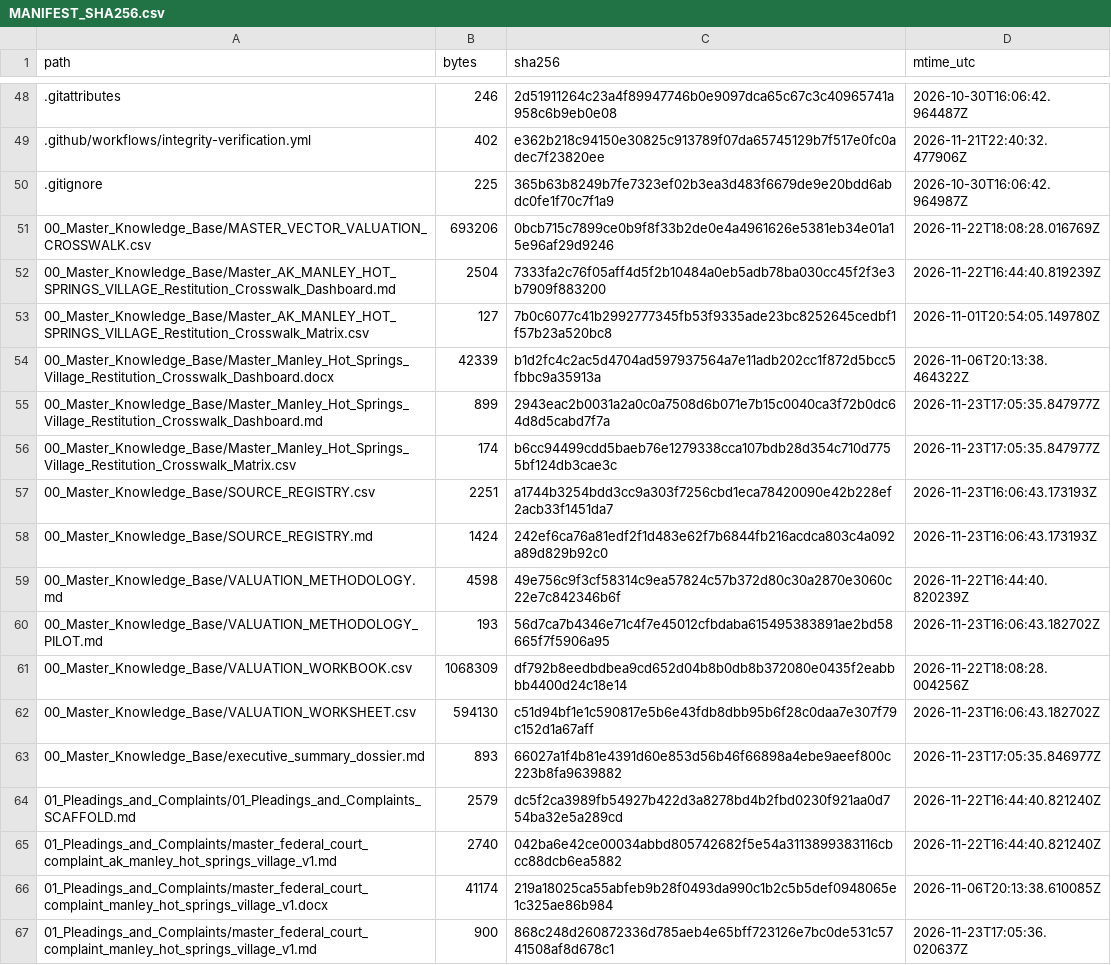
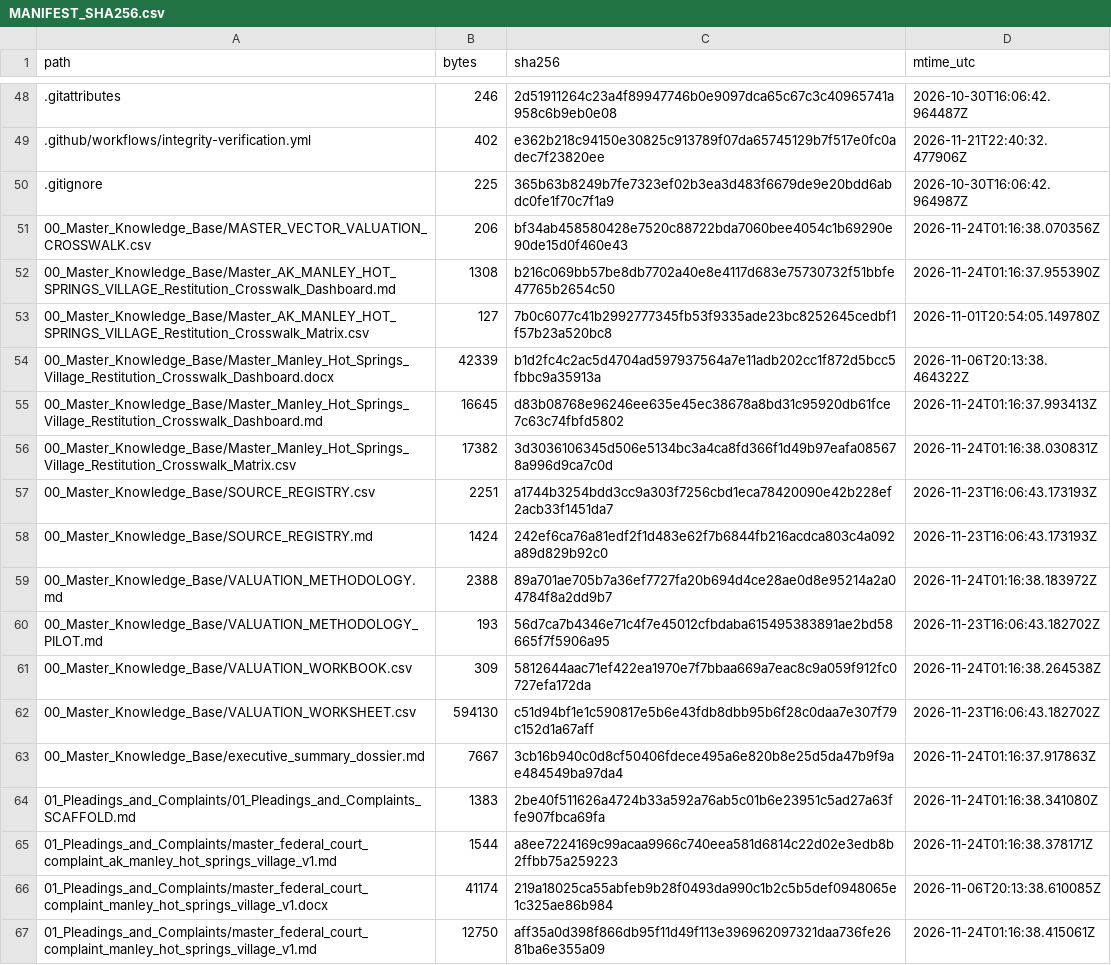
Before and after one commit to GlobalRestitutionAlliance/turtle-island-us-ak-manley-hot-springs-village-master-litigation, a CSV file: 99_Archives_and_Manifests/MANIFEST_SHA256.csv, drawn as a sheet; only a part is shown, gaps mark what is left out; the diff covers the shown part only.

```diff
--- a/99_Archives_and_Manifests/MANIFEST_SHA256.csv
+++ b/99_Archives_and_Manifests/MANIFEST_SHA256.csv
@@ -50,18 +50,18 @@ path,bytes,sha256,mtime_utc
 .gitignore,225,365b63b8249b7fe7323ef02b3ea3d483f6679de9e20bdd6abdc0fe1f70c7f1a9,2026-10-30T16:06:42.964987Z
-00_Master_Knowledge_Base/MASTER_VECTOR_VALUATION_CROSSWALK.csv,693206,0bcb715c7899ce0b9f8f33b2de0e4a4961626e5381eb34e01a15e96af29d9246,2026-11-22T18:08:28.016769Z
-00_Master_Knowledge_Base/Master_AK_MANLEY_HOT_SPRINGS_VILLAGE_Restitution_Crosswalk_Dashboard.md,2504,7333fa2c76f05aff4d5f2b10484a0eb5adb78ba030cc45f2f3e3b7909f883200,2026-11-22T16:44:40.819239Z
+00_Master_Knowledge_Base/MASTER_VECTOR_VALUATION_CROSSWALK.csv,206,bf34ab458580428e7520c88722bda7060bee4054c1b69290e90de15d0f460e43,2026-11-24T01:16:38.070356Z
+00_Master_Knowledge_Base/Master_AK_MANLEY_HOT_SPRINGS_VILLAGE_Restitution_Crosswalk_Dashboard.md,1308,b216c069bb57be8db7702a40e8e4117d683e75730732f51bbfe47765b2654c50,2026-11-24T01:16:37.955390Z
 00_Master_Knowledge_Base/Master_AK_MANLEY_HOT_SPRINGS_VILLAGE_Restitution_Crosswalk_Matrix.csv,127,7b0c6077c41b2992777345fb53f9335ade23bc8252645cedbf1f57b23a520bc8,2026-11-01T20:54:05.149780Z
 00_Master_Knowledge_Base/Master_Manley_Hot_Springs_Village_Restitution_Crosswalk_Dashboard.docx,42339,b1d2fc4c2ac5d4704ad597937564a7e11adb202cc1f872d5bcc5fbbc9a35913a,2026-11-06T20:13:38.464322Z
-00_Master_Knowledge_Base/Master_Manley_Hot_Springs_Village_Restitution_Crosswalk_Dashboard.md,899,2943eac2b0031a2a0c0a7508d6b071e7b15c0040ca3f72b0dc64d8d5cabd7f7a,2026-11-23T17:05:35.847977Z
-00_Master_Knowledge_Base/Master_Manley_Hot_Springs_Village_Restitution_Crosswalk_Matrix.csv,174,b6cc94499cdd5baeb76e1279338cca107bdb28d354c710d7755bf124db3cae3c,2026-11-23T17:05:35.847977Z
+00_Master_Knowledge_Base/Master_Manley_Hot_Springs_Village_Restitution_Crosswalk_Dashboard.md,16645,d83b08768e96246ee635e45ec38678a8bd31c95920db61fce7c63c74fbfd5802,2026-11-24T01:16:37.993413Z
+00_Master_Knowledge_Base/Master_Manley_Hot_Springs_Village_Restitution_Crosswalk_Matrix.csv,17382,3d3036106345d506e5134bc3a4ca8fd366f1d49b97eafa085678a996d9ca7c0d,2026-11-24T01:16:38.030831Z
 00_Master_Knowledge_Base/SOURCE_REGISTRY.csv,2251,a1744b3254bdd3cc9a303f7256cbd1eca78420090e42b228ef2acb33f1451da7,2026-11-23T16:06:43.173193Z
 00_Master_Knowledge_Base/SOURCE_REGISTRY.md,1424,242ef6ca76a81edf2f1d483e62f7b6844fb216acdca803c4a092a89d829b92c0,2026-11-23T16:06:43.173193Z
-00_Master_Knowledge_Base/VALUATION_METHODOLOGY.md,4598,49e756c9f3cf58314c9ea57824c57b372d80c30a2870e3060c22e7c842346b6f,2026-11-22T16:44:40.820239Z
+00_Master_Knowledge_Base/VALUATION_METHODOLOGY.md,2388,89a701ae705b7a36ef7727fa20b694d4ce28ae0d8e95214a2a04784f8a2dd9b7,2026-11-24T01:16:38.183972Z
 00_Master_Knowledge_Base/VALUATION_METHODOLOGY_PILOT.md,193,56d7ca7b4346e71c4f7e45012cfbdaba615495383891ae2bd58665f7f5906a95,2026-11-23T16:06:43.182702Z
-00_Master_Knowledge_Base/VALUATION_WORKBOOK.csv,1068309,df792b8eedbdbea9cd652d04b8b0db8b372080e0435f2eabbbb4400d24c18e14,2026-11-22T18:08:28.004256Z
+00_Master_Knowledge_Base/VALUATION_WORKBOOK.csv,309,5812644aac71ef422ea1970e7f7bbaa669a7eac8c9a059f912fc0727efa172da,2026-11-24T01:16:38.264538Z
 00_Master_Knowledge_Base/VALUATION_WORKSHEET.csv,594130,c51d94bf1e1c590817e5b6e43fdb8dbb95b6f28c0daa7e307f79c152d1a67aff,2026-11-23T16:06:43.182702Z
-00_Master_Knowledge_Base/executive_summary_dossier.md,893,66027a1f4b81e4391d60e853d56b46f66898a4ebe9aeef800c223b8fa9639882,2026-11-23T17:05:35.846977Z
-01_Pleadings_and_Complaints/01_Pleadings_and_Complaints_SCAFFOLD.md,2579,dc5f2ca3989fb54927b422d3a8278bd4b2fbd0230f921aa0d754ba32e5a289cd,2026-11-22T16:44:40.821240Z
-01_Pleadings_and_Complaints/master_federal_court_complaint_ak_manley_hot_springs_village_v1.md,2740,042ba6e42ce00034abbd805742682f5e54a3113899383116cbcc88dcb6ea5882,2026-11-22T16:44:40.821240Z
+00_Master_Knowledge_Base/executive_summary_dossier.md,7667,3cb16b940c0d8cf50406fdece495a6e820b8e25d5da47b9f9ae484549ba97da4,2026-11-24T01:16:37.917863Z
+01_Pleadings_and_Complaints/01_Pleadings_and_Complaints_SCAFFOLD.md,1383,2be40f511626a4724b33a592a76ab5c01b6e23951c5ad27a63ffe907fbca69fa,2026-11-24T01:16:38.341080Z
+01_Pleadings_and_Complaints/master_federal_court_complaint_ak_manley_hot_springs_village_v1.md,1544,a8ee7224169c99acaa9966c740eea581d6814c22d02e3edb8b2ffbb75a259223,2026-11-24T01:16:38.378171Z
 01_Pleadings_and_Complaints/master_federal_court_complaint_manley_hot_springs_village_v1.docx,41174,219a18025ca55abfeb9b28f0493da990c1b2c5b5def0948065e1c325ae86b984,2026-11-06T20:13:38.610085Z
-01_Pleadings_and_Complaints/master_federal_court_complaint_manley_hot_springs_village_v1.md,900,868c248d260872336d785aeb4e65bff723126e7bc0de531c5741508af8d678c1,2026-11-23T17:05:36.020637Z
+01_Pleadings_and_Complaints/master_federal_court_complaint_manley_hot_springs_village_v1.md,12750,aff35a0d398f866db95f11d49f113e396962097321daa736fe2681ba6e355a09,2026-11-24T01:16:38.415061Z
```
Also changed, not shown: 80 edited cells elsewhere in this file, 37 other files.
